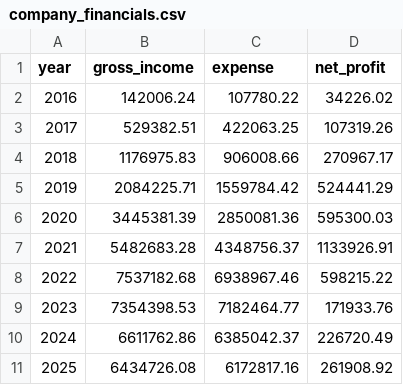
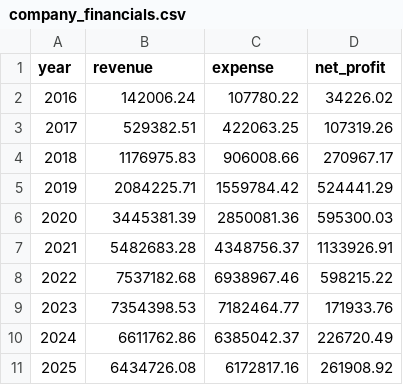
Before and after one commit to acstartup/mna-valuation-forecasting-analysis, a CSV file: data/raw/company_financials.csv, drawn as a sheet.

Commit message:
(fix): company_financials raw data gross_income to revenue

```diff
--- a/data/raw/company_financials.csv
+++ b/data/raw/company_financials.csv
@@ -1,2 +1,2 @@
-year,gross_income,expense,net_profit
+year,revenue,expense,net_profit
 2016,142006.24,107780.22,34226.02
```
